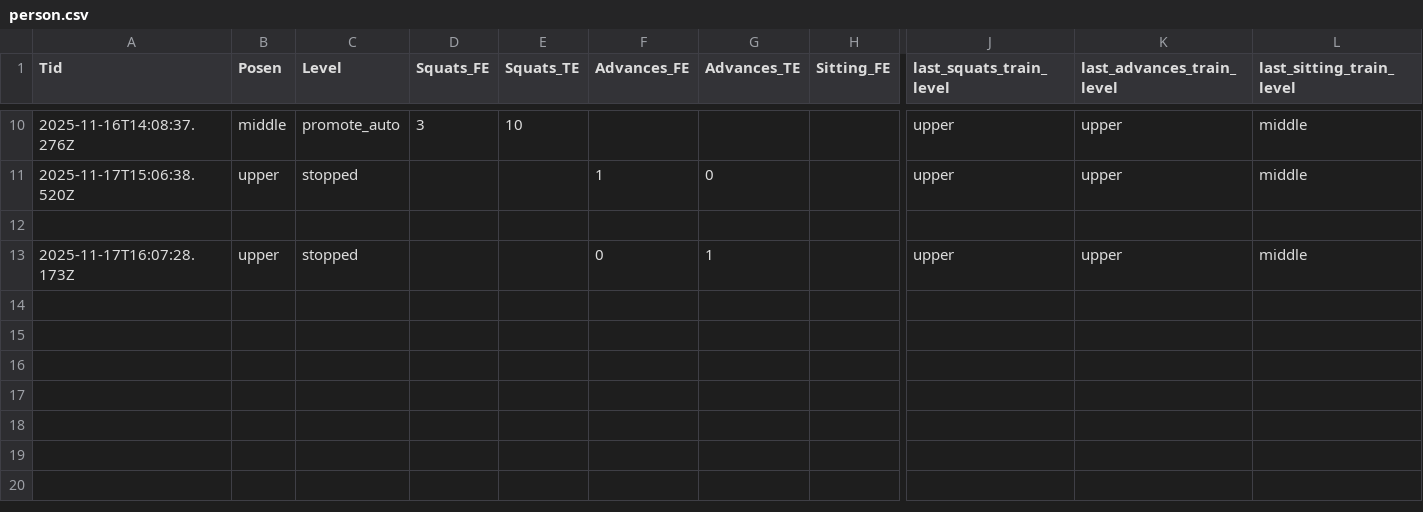
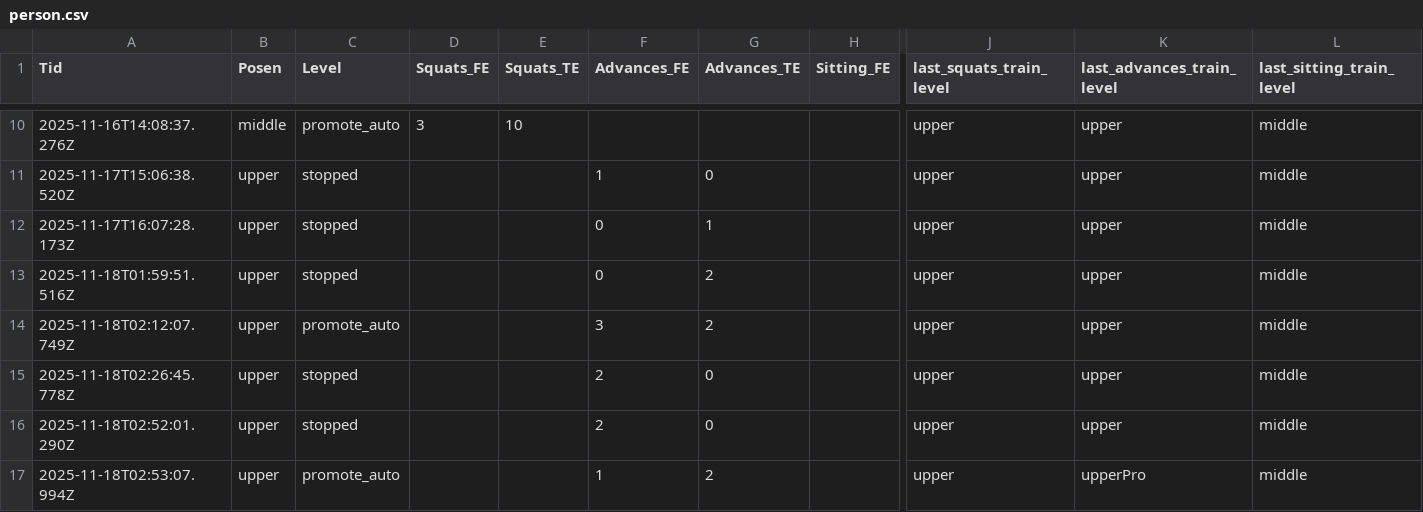
Before and after one commit to bonsontai/CoreCare, a CSV file: person.csv, drawn as a sheet; only a part is shown, gaps mark what is left out; removed rows and columns are numbered as before the commit, all else as after; rows hold the shown columns only; the diff names each change by its address in the sheet, - before the commit and + after, or states it on an @@ line.

Commit message:
advences/upper.js完成(細節須修)

```diff
--- a/person.csv
+++ b/person.csv
-row 12: (empty)
+row 13: 2025-11-18T01:59:51.516Z | upper | stopped |  |  | 0 | 2 |  | upper | upper | middle
+row 14: 2025-11-18T02:12:07.749Z | upper | promote_auto |  |  | 3 | 2 |  | upper | upper | middle
+row 15: 2025-11-18T02:26:45.778Z | upper | stopped |  |  | 2 | 0 |  | upper | upper | middle
+row 16: 2025-11-18T02:52:01.290Z | upper | stopped |  |  | 2 | 0 |  | upper | upper | middle
+row 17: 2025-11-18T02:53:07.994Z | upper | promote_auto |  |  | 1 | 2 |  | upper | upperPro | middle
```
Also changed, not shown: 2 other files.
